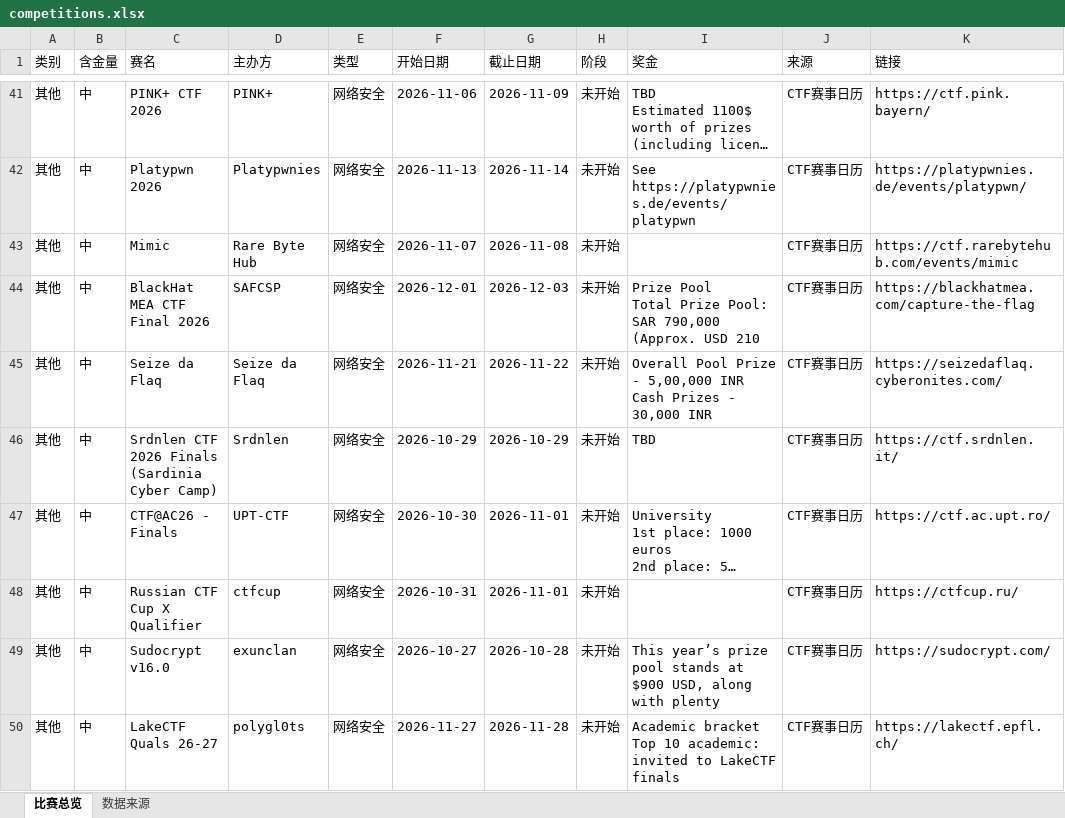
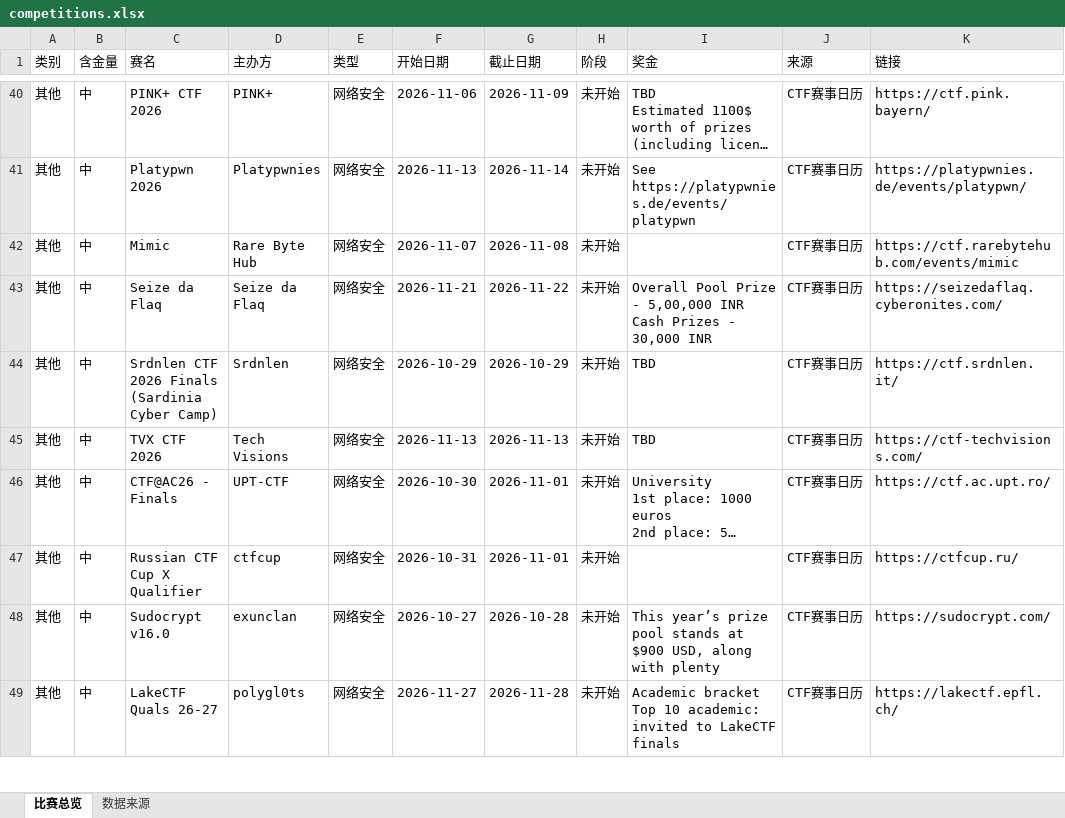
Before and after one commit to ArchaicRam/competition-radar, an Excel workbook: data/competitions.xlsx, sheet 比赛总览, drawn as a sheet; only a part is shown, gaps mark what is left out; long unchanged cells end in …; values as stored, in another font and other column widths than the file's, no cell formats; removed rows and columns are numbered as before the commit, all else as after; ↵ is a line break in a cell; the diff covers the shown part only; the diff names each change by its address in the sheet, - before the commit and + after, or states it on an @@ line.

```diff
--- a/data/competitions.xlsx (sheet 比赛总览)
+++ b/data/competitions.xlsx (sheet 比赛总览)
-row 44: 其他 | 中 | BlackHat MEA CTF Final 2026 | SAFCSP | 网络安全 | 2026-12-01 | 2026-12-03 | 未开始 | Prize Pool ↵ Total Prize Pool: SAR 790,000 (Approx. USD 210 | CTF赛事日历 | https://blackhatmea.com/capture-the-flag
+row 45: 其他 | 中 | TVX CTF 2026 | Tech Visions | 网络安全 | 2026-11-13 | 2026-11-13 | 未开始 | TBD | CTF赛事日历 | https://ctf-techvisions.com/
```
Also changed, not shown: 2 added rows, 4 removed rows and 4 edited cells elsewhere in this sheet, sheet 数据来源, cell formats, 2 other files.
